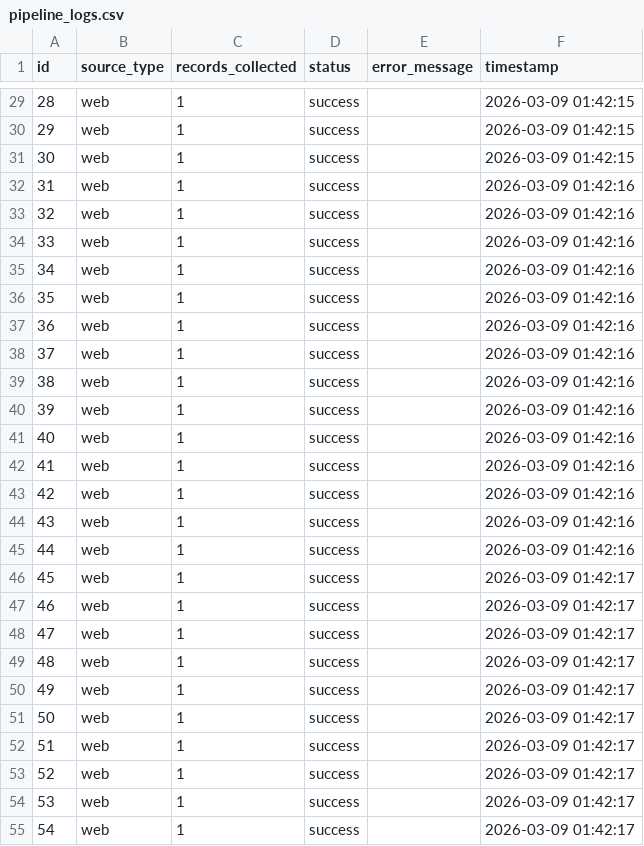
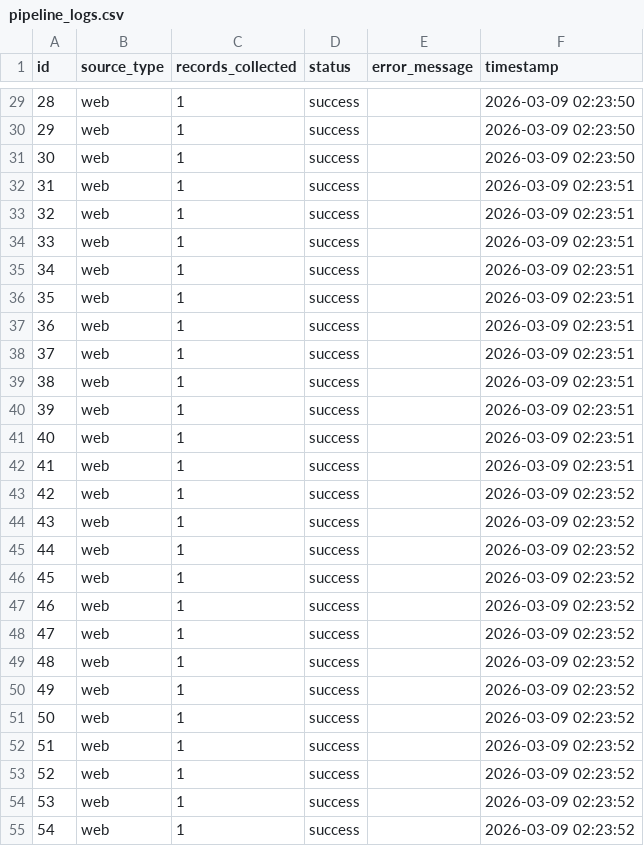
Before and after one commit to hanamostafaa/data-science-labs, a CSV file: Lab03 - Data Acquisition/notebooks/full_pipeline_deliverables/exports/pipeline_logs.csv, drawn as a sheet; only a part is shown, gaps mark what is left out; the diff covers the shown part only.

```diff
--- a/Lab03 - Data Acquisition/notebooks/full_pipeline_deliverables/exports/pipeline_logs.csv
+++ b/Lab03 - Data Acquisition/notebooks/full_pipeline_deliverables/exports/pipeline_logs.csv
@@ -29,27 +29,27 @@ id,source_type,records_collected,status,error_message,timestamp
-28,web,1,success,,2026-03-09 01:42:15
-29,web,1,success,,2026-03-09 01:42:15
-30,web,1,success,,2026-03-09 01:42:15
-31,web,1,success,,2026-03-09 01:42:16
-32,web,1,success,,2026-03-09 01:42:16
-33,web,1,success,,2026-03-09 01:42:16
-34,web,1,success,,2026-03-09 01:42:16
-35,web,1,success,,2026-03-09 01:42:16
-36,web,1,success,,2026-03-09 01:42:16
-37,web,1,success,,2026-03-09 01:42:16
-38,web,1,success,,2026-03-09 01:42:16
-39,web,1,success,,2026-03-09 01:42:16
-40,web,1,success,,2026-03-09 01:42:16
-41,web,1,success,,2026-03-09 01:42:16
-42,web,1,success,,2026-03-09 01:42:16
-43,web,1,success,,2026-03-09 01:42:16
-44,web,1,success,,2026-03-09 01:42:16
-45,web,1,success,,2026-03-09 01:42:17
-46,web,1,success,,2026-03-09 01:42:17
-47,web,1,success,,2026-03-09 01:42:17
-48,web,1,success,,2026-03-09 01:42:17
-49,web,1,success,,2026-03-09 01:42:17
-50,web,1,success,,2026-03-09 01:42:17
-51,web,1,success,,2026-03-09 01:42:17
-52,web,1,success,,2026-03-09 01:42:17
-53,web,1,success,,2026-03-09 01:42:17
-54,web,1,success,,2026-03-09 01:42:17
+28,web,1,success,,2026-03-09 02:23:50
+29,web,1,success,,2026-03-09 02:23:50
+30,web,1,success,,2026-03-09 02:23:50
+31,web,1,success,,2026-03-09 02:23:51
+32,web,1,success,,2026-03-09 02:23:51
+33,web,1,success,,2026-03-09 02:23:51
+34,web,1,success,,2026-03-09 02:23:51
+35,web,1,success,,2026-03-09 02:23:51
+36,web,1,success,,2026-03-09 02:23:51
+37,web,1,success,,2026-03-09 02:23:51
+38,web,1,success,,2026-03-09 02:23:51
+39,web,1,success,,2026-03-09 02:23:51
+40,web,1,success,,2026-03-09 02:23:51
+41,web,1,success,,2026-03-09 02:23:51
+42,web,1,success,,2026-03-09 02:23:52
+43,web,1,success,,2026-03-09 02:23:52
+44,web,1,success,,2026-03-09 02:23:52
+45,web,1,success,,2026-03-09 02:23:52
+46,web,1,success,,2026-03-09 02:23:52
+47,web,1,success,,2026-03-09 02:23:52
+48,web,1,success,,2026-03-09 02:23:52
+49,web,1,success,,2026-03-09 02:23:52
+50,web,1,success,,2026-03-09 02:23:52
+51,web,1,success,,2026-03-09 02:23:52
+52,web,1,success,,2026-03-09 02:23:52
+53,web,1,success,,2026-03-09 02:23:52
+54,web,1,success,,2026-03-09 02:23:52
```
Also changed, not shown: 136 edited cells elsewhere in this file, Lab03 - Data Acquisition/notebooks/full_pipeline_deliverables/exports/api_data.csv, Lab03 - Data Acquisition/notebooks/full_pipeline_deliverables/exports/scraped_data.csv, 5 other files.
